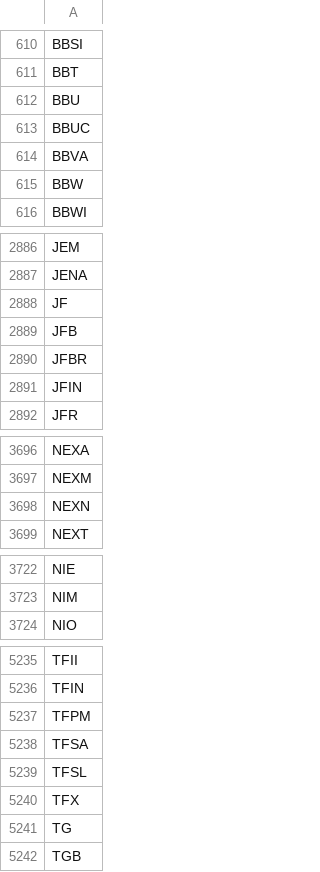
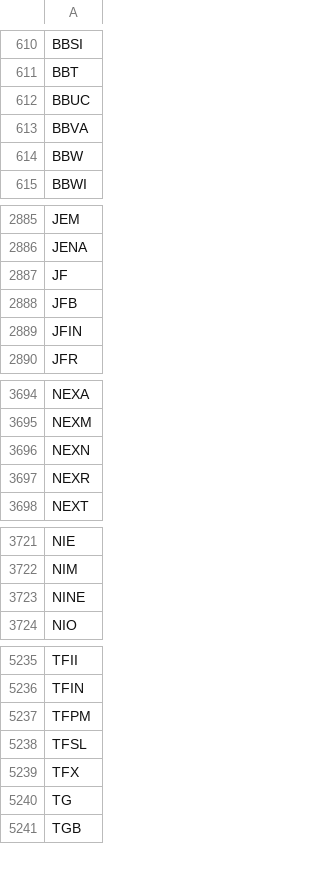
Before and after one commit to tu1258/Stock-Screener, a CSV file: stock_ticker.csv, drawn as a sheet; only a part is shown, gaps mark what is left out; removed rows and columns are numbered as before the commit, all else as after; the diff names each change by its address in the sheet, - before the commit and + after, or states it on an @@ line.

```diff
--- a/stock_ticker.csv
+++ b/stock_ticker.csv
-row 612: BBU
-row 2890: JFBR
+row 3697: NEXR
+row 3723: NINE
-row 5238: TFSA
```
Also changed, not shown: csv/watchlist.csv, csv/watchlist_50ma.csv, 3 other files.
